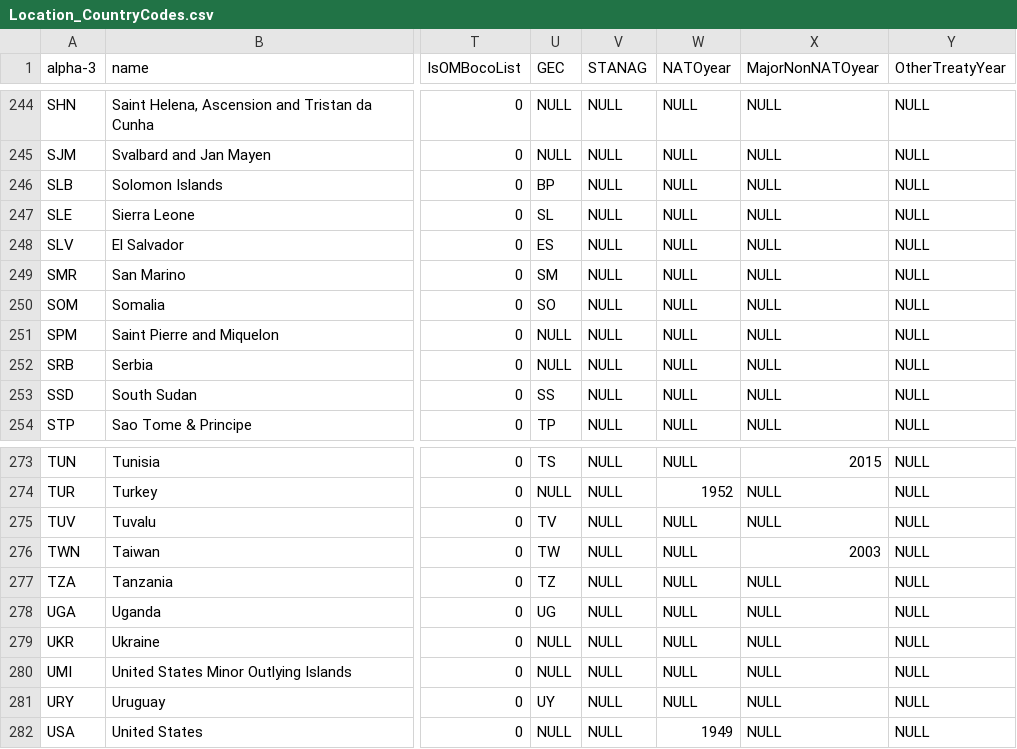
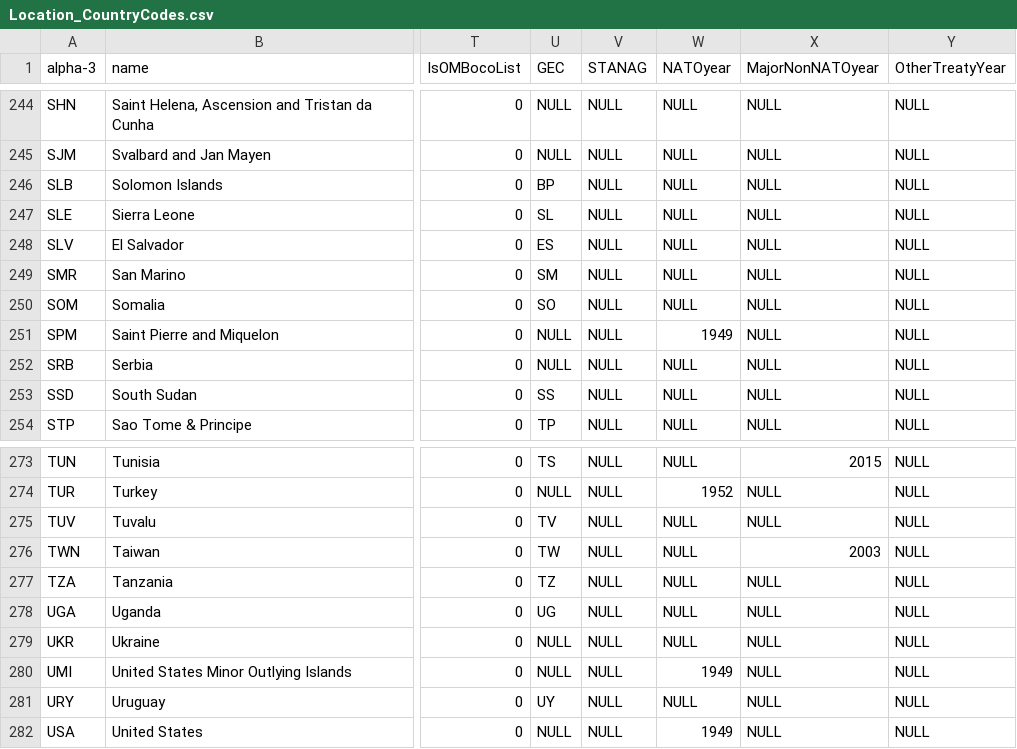
Before and after one commit to CSISdefense/Lookup-Tables, a CSV file: location/Location_CountryCodes.csv, drawn as a sheet; only a part is shown, gaps mark what is left out; the diff covers the shown part only; the diff names each change by its address in the sheet, - before the commit and + after, or states it on an @@ line.

```diff
--- a/location/Location_CountryCodes.csv
+++ b/location/Location_CountryCodes.csv
-W251 (NATOyear): NULL
+W251 (NATOyear): 1949
-W280 (NATOyear): NULL
+W280 (NATOyear): 1949
```
Also changed, not shown: 7 edited cells elsewhere in this file.
